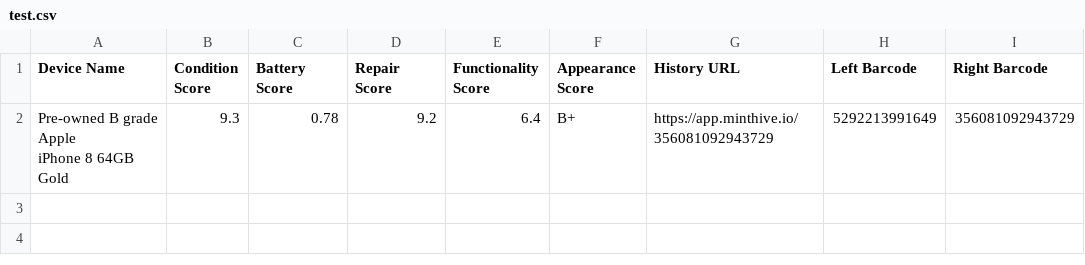
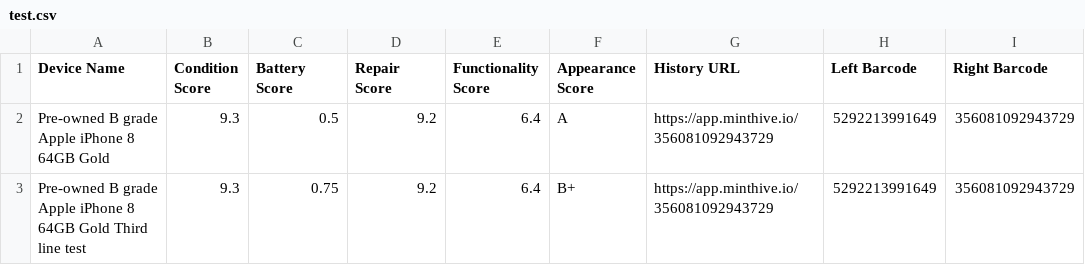
Before and after one commit to arturaz/minthive-labelmaker, a CSV file: test.csv, drawn as a sheet.

```diff
--- a/test.csv
+++ b/test.csv
@@ -1,3 +1,3 @@
 "Device Name","Condition Score","Battery Score","Repair Score","Functionality Score","Appearance Score","History URL","Left Barcode","Right Barcode"
-"Pre-owned B grade Apple
-iPhone 8 64GB Gold","9.3","0.78","9.2","6.4","B+","https://app.minthive.io/356081092943729","5292213991649","356081092943729"
+Pre-owned B grade Apple iPhone 8 64GB Gold,9.3,0.5,"9.2","6.4",A,"https://app.minthive.io/356081092943729","5292213991649","356081092943729"
+Pre-owned B grade Apple iPhone 8 64GB Gold Third line test,9.3,0.75,"9.2","6.4","B+","https://app.minthive.io/356081092943729","5292213991649","356081092943729"
```
Also changed, not shown: 6 other files.
